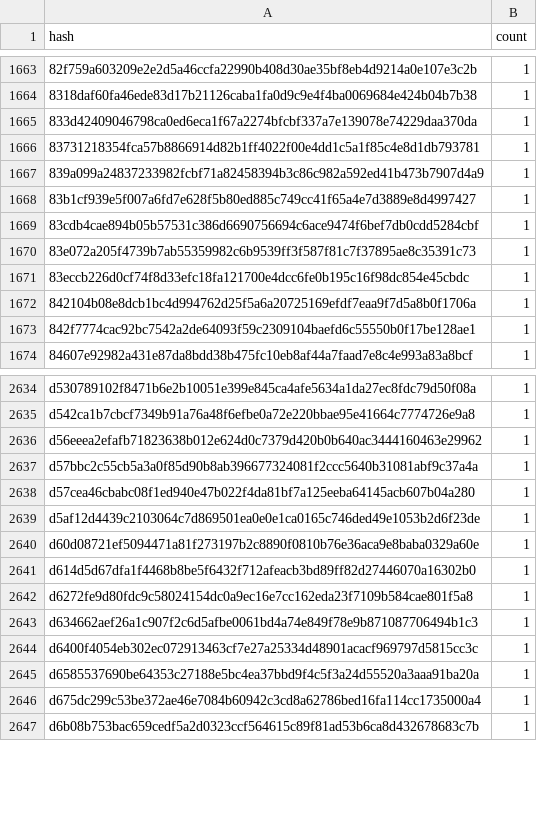
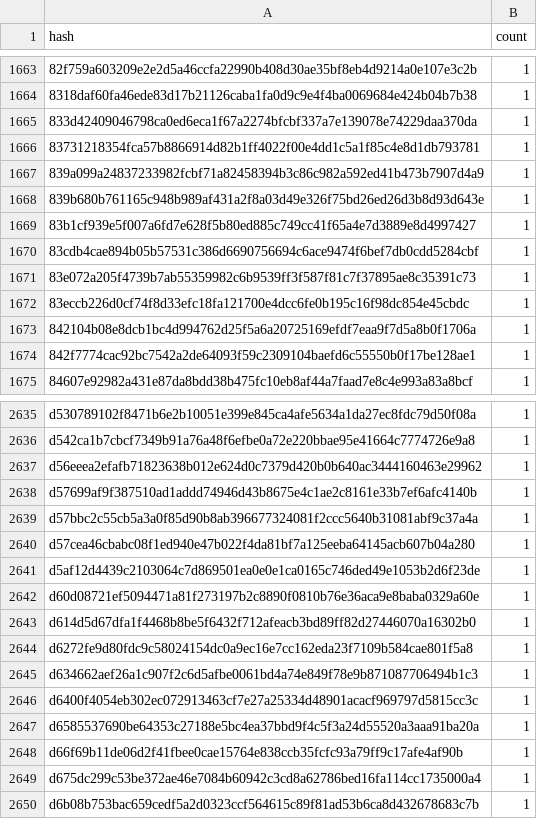
Before and after one commit to stellar-experimental/contract-wasms, a CSV file: analysis/dupe-code.csv, drawn as a sheet; only a part is shown, gaps mark what is left out; the diff names each change by its address in the sheet, - before the commit and + after, or states it on an @@ line.

```diff
--- a/analysis/dupe-code.csv
+++ b/analysis/dupe-code.csv
+row 1668: 839b680b761165c948b989af431a2f8a03d49e326f75bd26ed26d3b8d93d643e | 1
+row 2638: d57699af9f387510ad1addd74946d43b8675e4c1ae2c8161e33b7ef6afc4140b | 1
+row 2648: d66f69b11de06d2f41fbee0cae15764e838ccb35fcfc93a79ff9c17afe4af90b | 1
```
Also changed, not shown: analysis/count_instances_per_wasm.csv, analysis/dupe-sections.csv, 32 other files.
